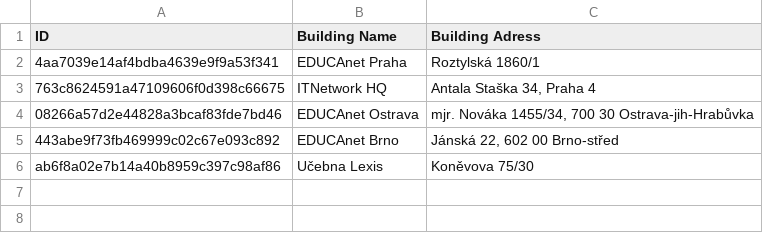
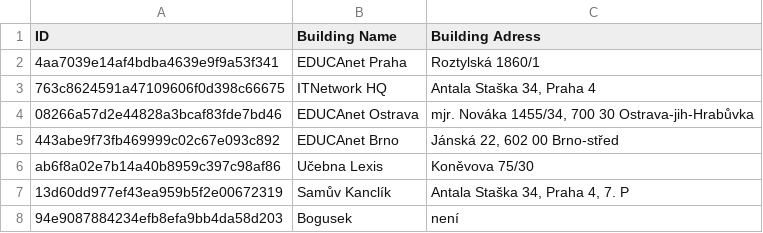
Before and after one commit to KosacekCZ/Budovy-Rezervace, a CSV file: Budovy-Rezervace/Data/Buildings/buildings.csv (was Budovy-Rezervace/csv/buildings.csv), drawn as a sheet; the diff names each change by its address in the sheet, - before the commit and + after, or states it on an @@ line.

```diff
--- a/Budovy-Rezervace/csv/buildings.csv
+++ b/Budovy-Rezervace/Data/Buildings/buildings.csv
+row 7: 13d60dd977ef43ea959b5f2e00672319 | Samův Kanclík | Antala Staška 34, Praha 4, 7. P
+row 8: 94e9087884234efb8efa9bb4da58d203 | Bogusek | není
```
Also changed, not shown: 34 other files.
